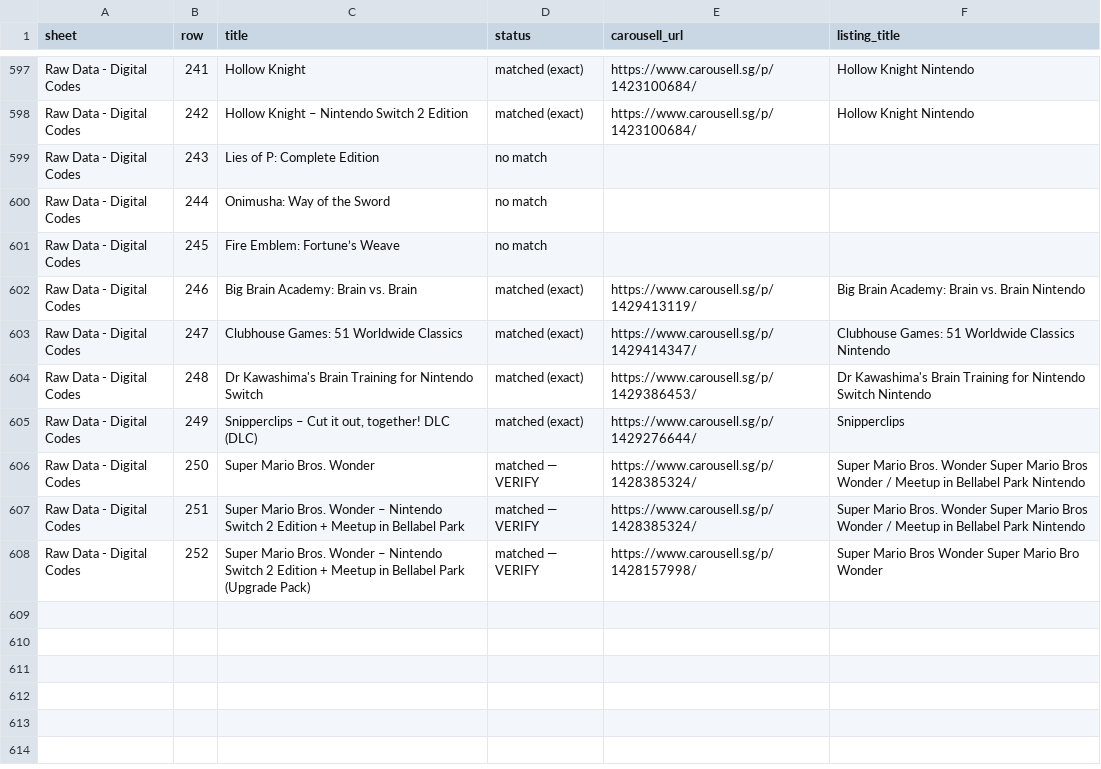
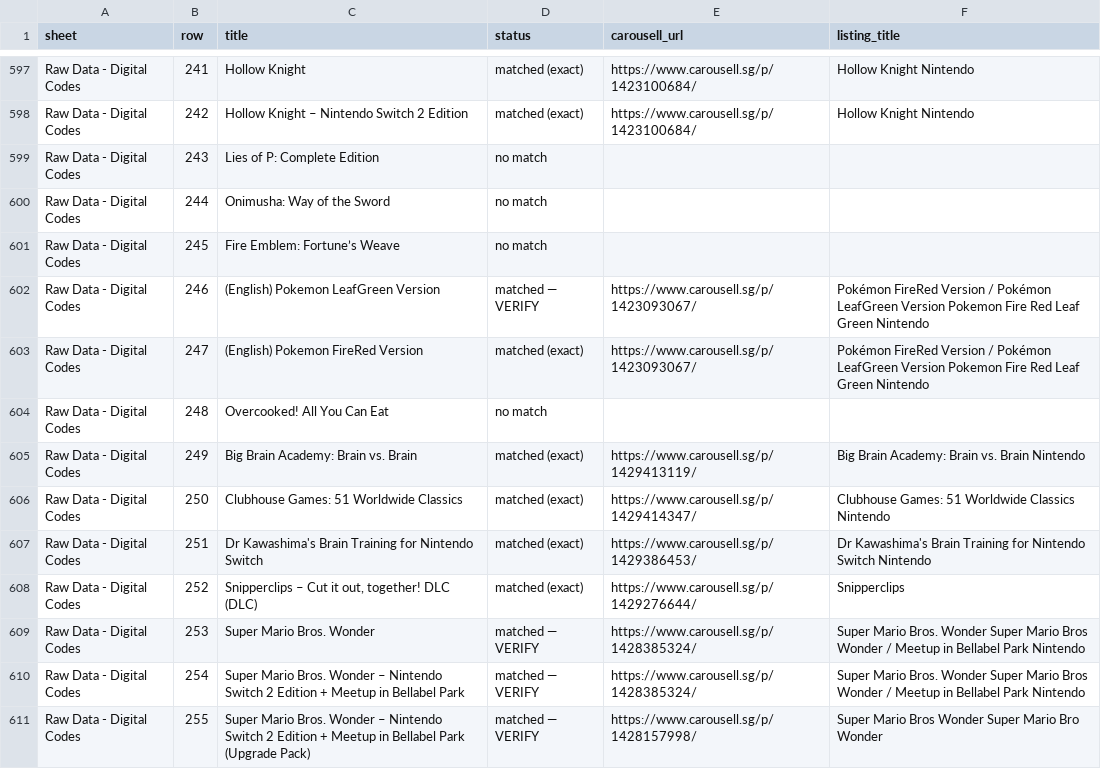
Before and after one commit to imbbloh/game-catalog, a CSV file: carousell-urls.csv, drawn as a sheet; only a part is shown, gaps mark what is left out.

```diff
--- a/carousell-urls.csv
+++ b/carousell-urls.csv
@@ -601,8 +601,11 @@ Raw Data - Digital Codes,244,Onimusha: Way of the Sword,no match,,
 Raw Data - Digital Codes,245,Fire Emblem: Fortune’s Weave,no match,,
-Raw Data - Digital Codes,246,Big Brain Academy: Brain vs. Brain,matched (exact),https://www.carousell.sg/p/1429413119/,Big Brain Academy: Brain vs. Brain Nintendo
-Raw Data - Digital Codes,247,Clubhouse Games: 51 Worldwide Classics,matched (exact),https://www.carousell.sg/p/1429414347/,Clubhouse Games: 51 Worldwide Classics Nintendo
-Raw Data - Digital Codes,248,Dr Kawashima's Brain Training for Nintendo Switch,matched (exact),https://www.carousell.sg/p/1429386453/,Dr Kawashima's Brain Training for Nintendo Switch Nintendo
-Raw Data - Digital Codes,249,"Snipperclips – Cut it out, together! DLC (DLC)",matched (exact),https://www.carousell.sg/p/1429276644/,Snipperclips
-Raw Data - Digital Codes,250,Super Mario Bros. Wonder,matched — VERIFY,https://www.carousell.sg/p/1428385324/,Super Mario Bros. Wonder Super Mario Bros Wonder / Meetup in Bellabel Park Nintendo
-Raw Data - Digital Codes,251,Super Mario Bros. Wonder – Nintendo Switch 2 Edition + Meetup in Bellabel Park,matched — VERIFY,https://www.carousell.sg/p/1428385324/,Super Mario Bros. Wonder Super Mario Bros Wonder / Meetup in Bellabel Park Nintendo
-Raw Data - Digital Codes,252,Super Mario Bros. Wonder – Nintendo Switch 2 Edition + Meetup in Bellabel Park (Upgrade Pack),matched — VERIFY,https://www.carousell.sg/p/1428157998/,Super Mario Bros Wonder Super Mario Bro Wonder
+Raw Data - Digital Codes,246,(English) Pokemon LeafGreen Version,matched — VERIFY,https://www.carousell.sg/p/1423093067/,Pokémon FireRed Version / Pokémon LeafGreen Version Pokemon Fire Red Leaf Green Nintendo
+Raw Data - Digital Codes,247,(English) Pokemon FireRed Version,matched (exact),https://www.carousell.sg/p/1423093067/,Pokémon FireRed Version / Pokémon LeafGreen Version Pokemon Fire Red Leaf Green Nintendo
+Raw Data - Digital Codes,248,Overcooked! All You Can Eat,no match,,
+Raw Data - Digital Codes,249,Big Brain Academy: Brain vs. Brain,matched (exact),https://www.carousell.sg/p/1429413119/,Big Brain Academy: Brain vs. Brain Nintendo
+Raw Data - Digital Codes,250,Clubhouse Games: 51 Worldwide Classics,matched (exact),https://www.carousell.sg/p/1429414347/,Clubhouse Games: 51 Worldwide Classics Nintendo
+Raw Data - Digital Codes,251,Dr Kawashima's Brain Training for Nintendo Switch,matched (exact),https://www.carousell.sg/p/1429386453/,Dr Kawashima's Brain Training for Nintendo Switch Nintendo
+Raw Data - Digital Codes,252,"Snipperclips – Cut it out, together! DLC (DLC)",matched (exact),https://www.carousell.sg/p/1429276644/,Snipperclips
+Raw Data - Digital Codes,253,Super Mario Bros. Wonder,matched — VERIFY,https://www.carousell.sg/p/1428385324/,Super Mario Bros. Wonder Super Mario Bros Wonder / Meetup in Bellabel Park Nintendo
+Raw Data - Digital Codes,254,Super Mario Bros. Wonder – Nintendo Switch 2 Edition + Meetup in Bellabel Park,matched — VERIFY,https://www.carousell.sg/p/1428385324/,Super Mario Bros. Wonder Super Mario Bros Wonder / Meetup in Bellabel Park Nintendo
+Raw Data - Digital Codes,255,Super Mario Bros. Wonder – Nintendo Switch 2 Edition + Meetup in Bellabel Park (Upgrade Pack),matched — VERIFY,https://www.carousell.sg/p/1428157998/,Super Mario Bros Wonder Super Mario Bro Wonder
```
Also changed, not shown: carousell-unmatched-listings.csv, carousell-urls-digital-codes.tsv, 1 other file.
